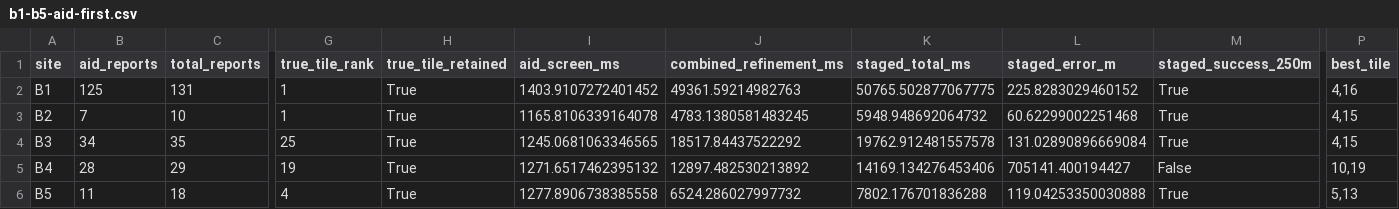
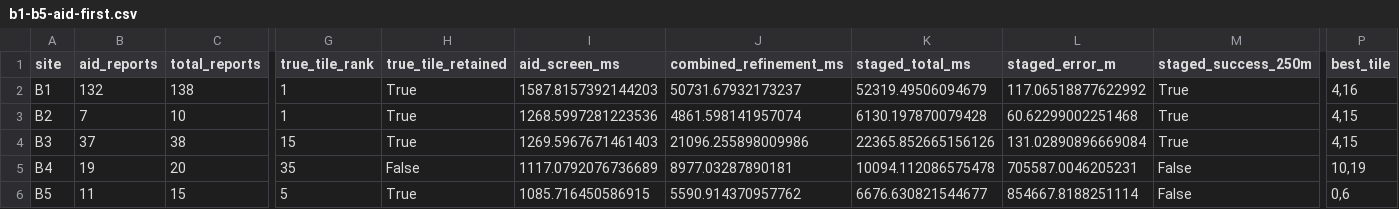
Before and after one commit to j-vaught/bearing-only-maritime-localization, a CSV file: results/eastern-seaboard-aid-first/top32/b1-b5-aid-first.csv, drawn as a sheet; only a part is shown, gaps mark what is left out; the diff names each change by its address in the sheet, - before the commit and + after, or states it on an @@ line.

```diff
--- a/results/eastern-seaboard-aid-first/top32/b1-b5-aid-first.csv
+++ b/results/eastern-seaboard-aid-first/top32/b1-b5-aid-first.csv
-B2 (aid_reports): 125
+B2 (aid_reports): 132
-C2 (total_reports): 131
+C2 (total_reports): 138
-I2 (aid_screen_ms): 1403.9107272401452
+I2 (aid_screen_ms): 1587.8157392144203
-J2 (combined_refinement_ms): 49361.59214982763
+J2 (combined_refinement_ms): 50731.67932173237
-K2 (staged_total_ms): 50765.502877067775
+K2 (staged_total_ms): 52319.49506094679
-L2 (staged_error_m): 225.8283029460152
+L2 (staged_error_m): 117.06518877622992
-I3 (aid_screen_ms): 1165.8106339164078
+I3 (aid_screen_ms): 1268.5997281223536
-J3 (combined_refinement_ms): 4783.1380581483245
+J3 (combined_refinement_ms): 4861.598141957074
-K3 (staged_total_ms): 5948.948692064732
+K3 (staged_total_ms): 6130.197870079428
-B4 (aid_reports): 34
+B4 (aid_reports): 37
-C4 (total_reports): 35
+C4 (total_reports): 38
-G4 (true_tile_rank): 25
+G4 (true_tile_rank): 15
-I4 (aid_screen_ms): 1245.0681063346565
+I4 (aid_screen_ms): 1269.5967671461403
-J4 (combined_refinement_ms): 18517.84437522292
+J4 (combined_refinement_ms): 21096.255898009986
-K4 (staged_total_ms): 19762.912481557578
+K4 (staged_total_ms): 22365.852665156126
-B5 (aid_reports): 28
+B5 (aid_reports): 19
-C5 (total_reports): 29
+C5 (total_reports): 20
-G5 (true_tile_rank): 19
+G5 (true_tile_rank): 35
-H5 (true_tile_retained): True
+H5 (true_tile_retained): False
-I5 (aid_screen_ms): 1271.6517462395132
+I5 (aid_screen_ms): 1117.0792076736689
-J5 (combined_refinement_ms): 12897.482530213892
+J5 (combined_refinement_ms): 8977.03287890181
-K5 (staged_total_ms): 14169.134276453406
+K5 (staged_total_ms): 10094.112086575478
-L5 (staged_error_m): 705141.400194427
+L5 (staged_error_m): 705587.0046205231
-C6 (total_reports): 18
+C6 (total_reports): 15
-G6 (true_tile_rank): 4
+G6 (true_tile_rank): 5
-I6 (aid_screen_ms): 1277.8906738385558
+I6 (aid_screen_ms): 1085.716450586915
-J6 (combined_refinement_ms): 6524.286027997732
+J6 (combined_refinement_ms): 5590.914370957762
-K6 (staged_total_ms): 7802.176701836288
+K6 (staged_total_ms): 6676.630821544677
-L6 (staged_error_m): 119.04253350030888
+L6 (staged_error_m): 854667.8188251114
-M6 (staged_success_250m): True
+M6 (staged_success_250m): False
-P6 (best_tile): 5,13
+P6 (best_tile): 0,6
```
Also changed, not shown: results/eastern-seaboard-aid-first/top8/b1-b5-aid-first.csv, 11 other files.
